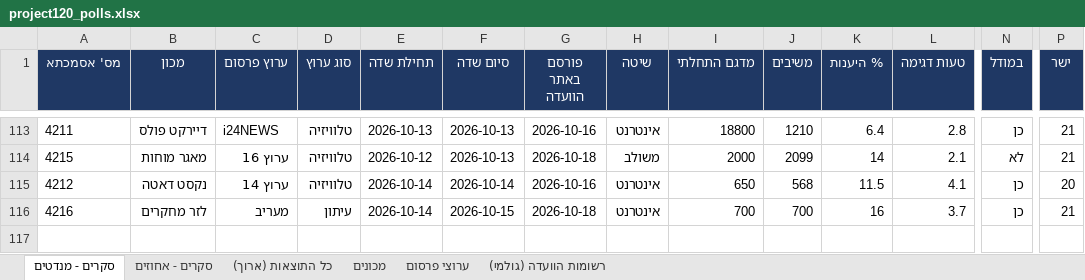
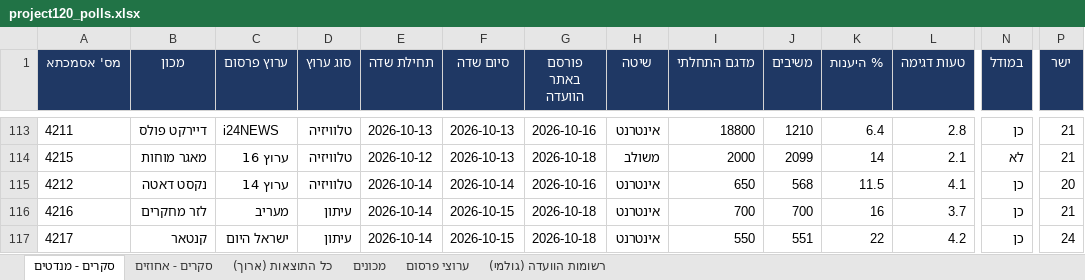
Before and after one commit to lautmanaha/project120, an Excel workbook: exports/project120_polls.xlsx, sheet סקרים - מנדטים, drawn as a sheet; only a part is shown, gaps mark what is left out; values as stored, in another font and other column widths than the file's, no borders; rows hold the shown columns only; the diff names each change by its address in the sheet, - before the commit and + after, or states it on an @@ line.

```diff
--- a/exports/project120_polls.xlsx (sheet סקרים - מנדטים)
+++ b/exports/project120_polls.xlsx (sheet סקרים - מנדטים)
+row 117: 4217 | קנטאר | ישראל היום | עיתון | 2026-10-14 | 2026-10-15 | 2026-10-18 | אינטרנט | 550 | 551 | 22 | 4.2 | כן | 24
```
Also changed, not shown: sheet כל התוצאות (ארוך), sheet סקרים - אחוזים, sheet רשומות הוועדה (גולמי), sheet מכונים, sheet ערוצי פרסום, 22 other files.
